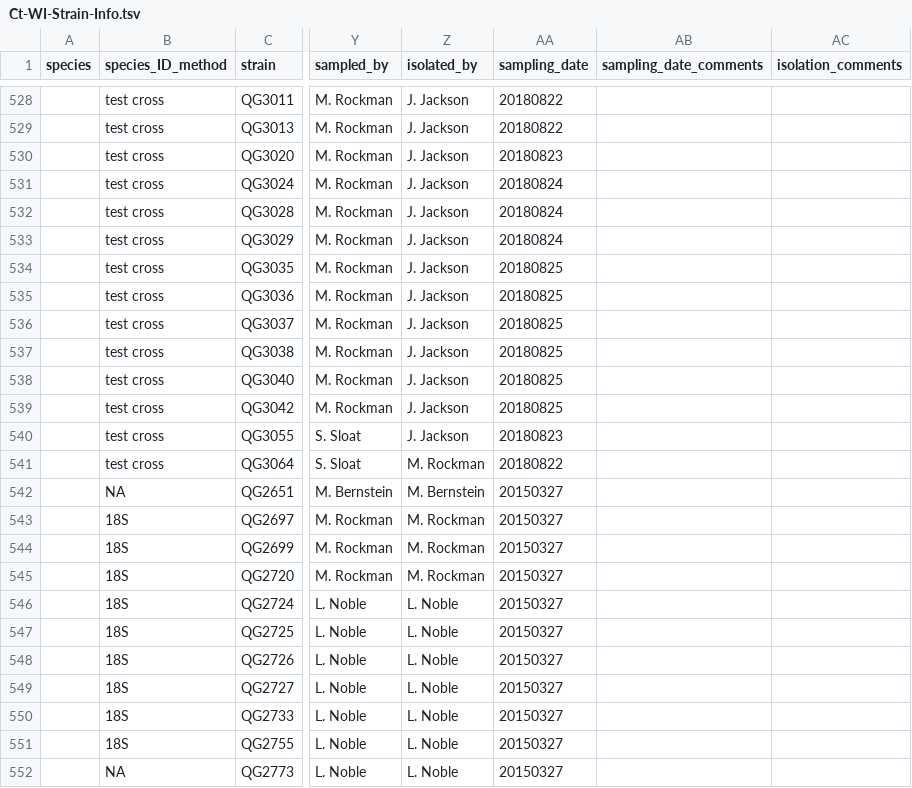
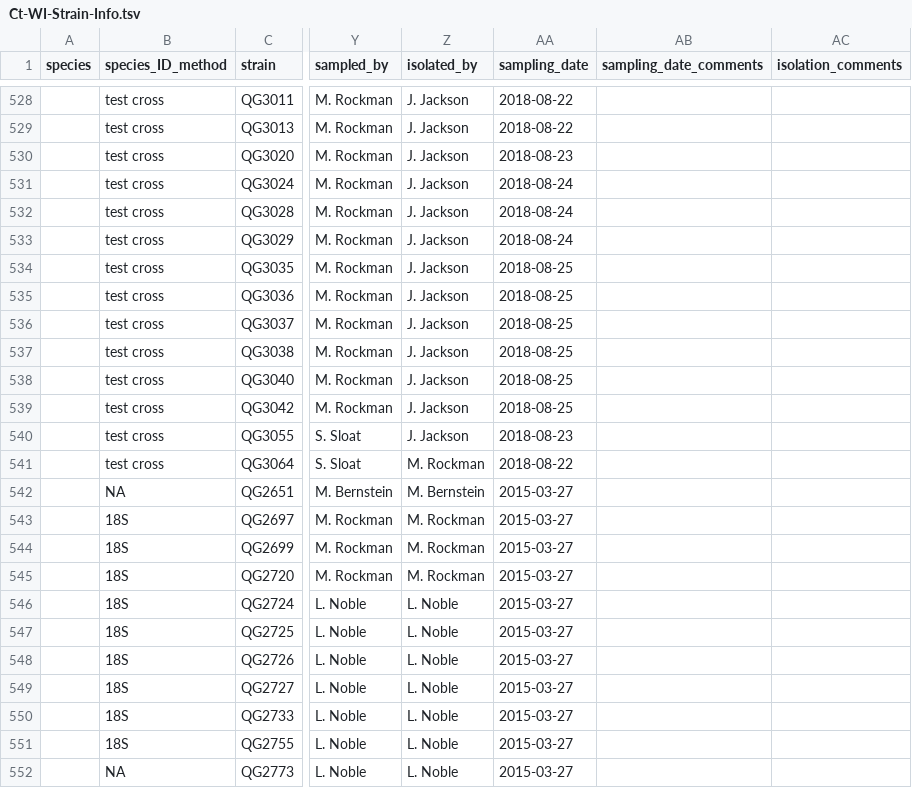
Before and after one commit to AndersenLab/C.-tropicalis-Strain-Sheet, a TSV file: Ct-WI-Strain-Info.tsv, drawn as a sheet; only a part is shown, gaps mark what is left out; the diff covers the shown part only; the diff names each change by its address in the sheet, - before the commit and + after, or states it on an @@ line.

```diff
--- a/Ct-WI-Strain-Info.tsv
+++ b/Ct-WI-Strain-Info.tsv
-AA528:AA529 (sampling_date): 20180822
+AA528:AA529 (sampling_date): 2018-08-22
-AA530 (sampling_date): 20180823
+AA530 (sampling_date): 2018-08-23
-AA531:AA533 (sampling_date): 20180824
+AA531:AA533 (sampling_date): 2018-08-24
-AA534:AA539 (sampling_date): 20180825
+AA534:AA539 (sampling_date): 2018-08-25
-AA540 (sampling_date): 20180823
+AA540 (sampling_date): 2018-08-23
-AA541 (sampling_date): 20180822
+AA541 (sampling_date): 2018-08-22
-AA542:AA552 (sampling_date): 20150327
+AA542:AA552 (sampling_date): 2015-03-27
```
Also changed, not shown: 71 edited cells elsewhere in this file.
